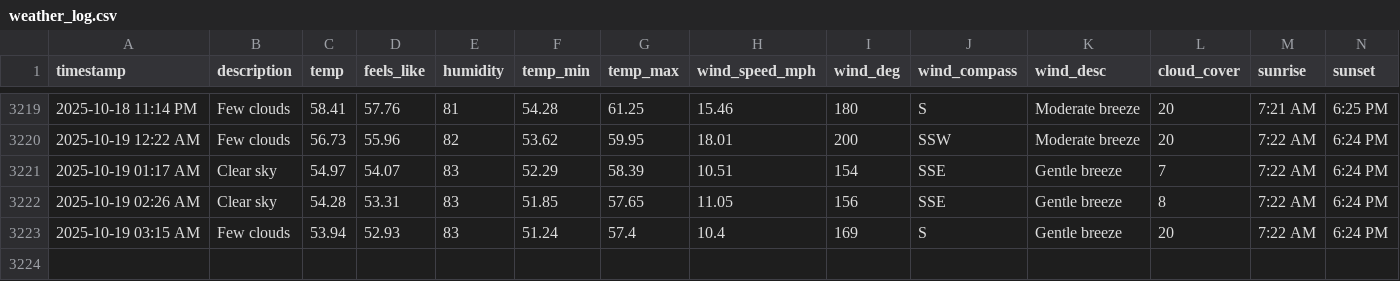
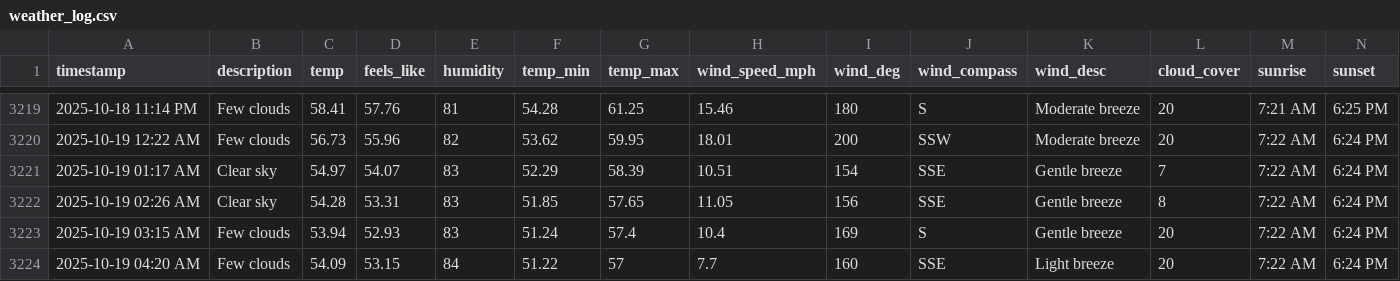
Before and after one commit to bgiesy/weathdash, a CSV file: weather_log.csv, drawn as a sheet; only a part is shown, gaps mark what is left out; rows hold the shown columns only; the diff names each change by its address in the sheet, - before the commit and + after, or states it on an @@ line.

```diff
--- a/weather_log.csv
+++ b/weather_log.csv
+row 3224: 2025-10-19 04:20 AM | Few clouds | 54.09 | 53.15 | 84 | 51.22 | 57 | 7.7 | 160 | SSE | Light breeze | 20 | 7:22 AM | 6:24 PM
```
